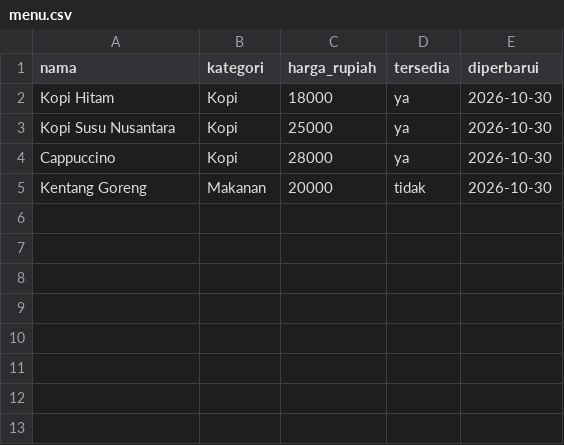
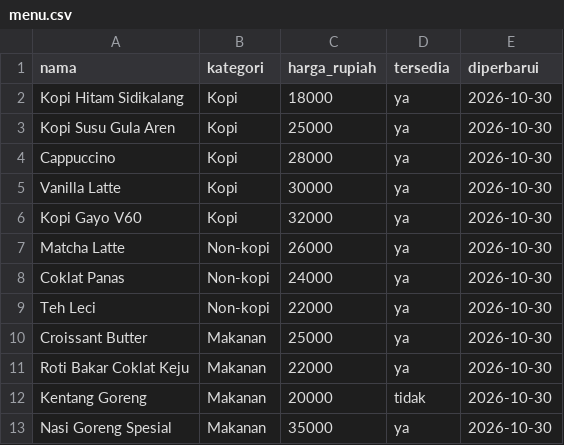
Before and after one commit to CYkir/chat-bot-cli, a CSV file: data/berubah/menu.csv, drawn as a sheet.

Commit message:
feat: update configuration and enhance data files with new promotions, opening hours, and menu items

```diff
--- a/data/berubah/menu.csv
+++ b/data/berubah/menu.csv
@@ -1,5 +1,13 @@
 nama,kategori,harga_rupiah,tersedia,diperbarui
-Kopi Hitam,Kopi,18000,ya,2026-10-30
-Kopi Susu Nusantara,Kopi,25000,ya,2026-10-30
+Kopi Hitam Sidikalang,Kopi,18000,ya,2026-10-30
+Kopi Susu Gula Aren,Kopi,25000,ya,2026-10-30
 Cappuccino,Kopi,28000,ya,2026-10-30
+Vanilla Latte,Kopi,30000,ya,2026-10-30
+Kopi Gayo V60,Kopi,32000,ya,2026-10-30
+Matcha Latte,Non-kopi,26000,ya,2026-10-30
+Coklat Panas,Non-kopi,24000,ya,2026-10-30
+Teh Leci,Non-kopi,22000,ya,2026-10-30
+Croissant Butter,Makanan,25000,ya,2026-10-30
+Roti Bakar Coklat Keju,Makanan,22000,ya,2026-10-30
 Kentang Goreng,Makanan,20000,tidak,2026-10-30
+Nasi Goreng Spesial,Makanan,35000,ya,2026-10-30
```
Also changed, not shown: 6 other files.
